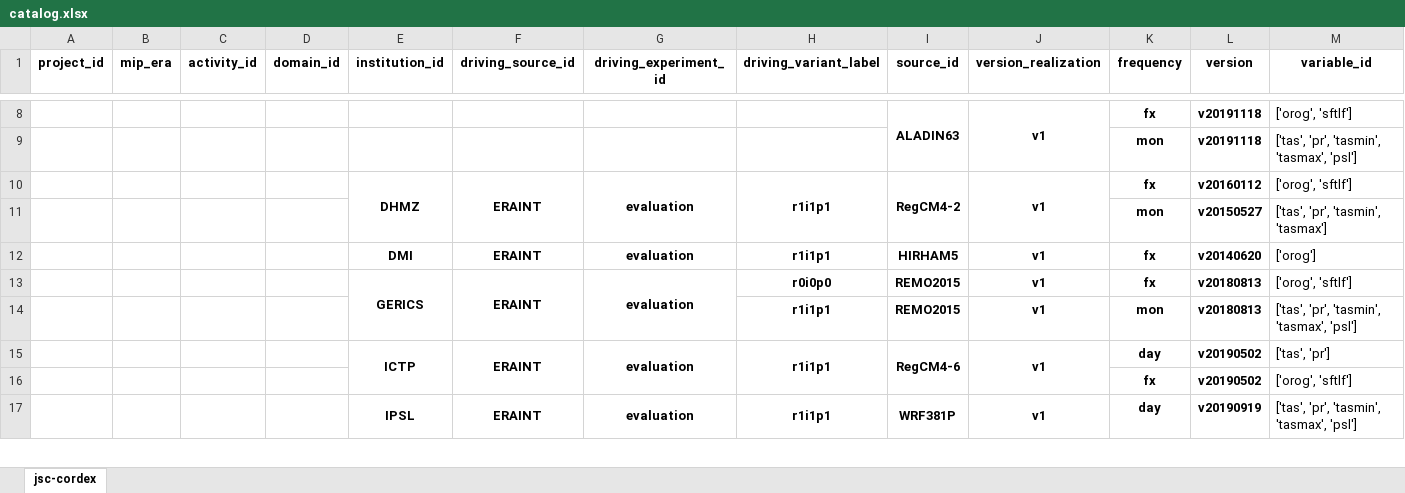
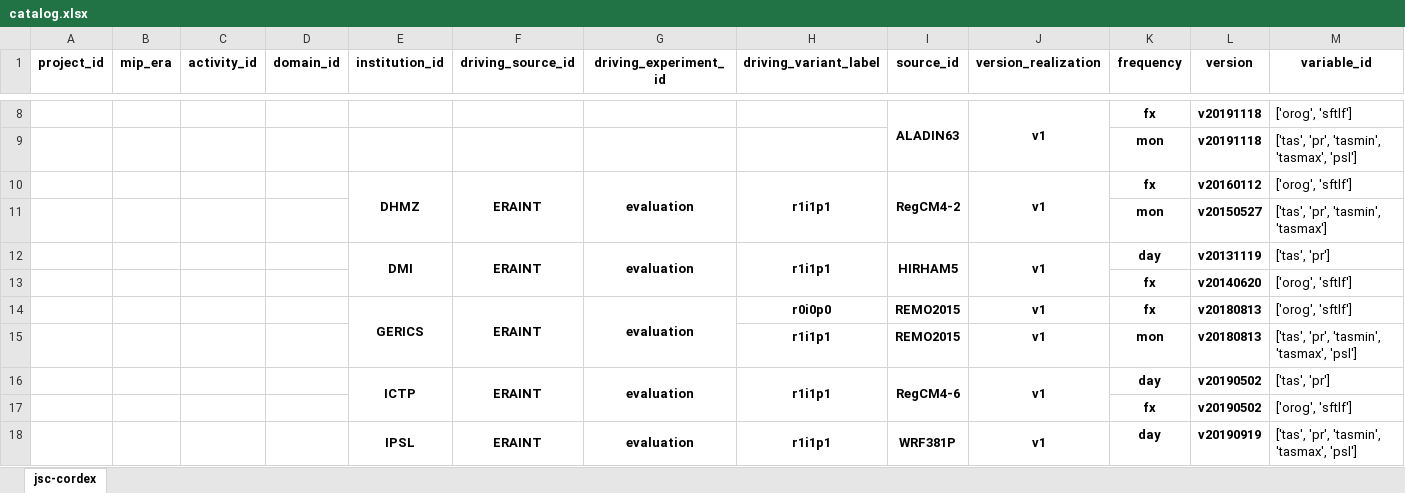
Before and after one commit to larsbuntemeyer/joint-evaluation, an Excel workbook: catalog.xlsx, sheet jsc-cordex, drawn as a sheet; only a part is shown, gaps mark what is left out; values as stored, in another font and other column widths than the file's, no borders; the diff names each change by its address in the sheet, - before the commit and + after, or states it on an @@ line.

```diff
--- a/catalog.xlsx (sheet jsc-cordex)
+++ b/catalog.xlsx (sheet jsc-cordex)
+E12:E13 merged
+F12:F13 merged
+G12:G13 merged
+H12:H13 merged
+I12:I13 merged
+J12:J13 merged
-K12 (frequency): fx
+K12 (frequency): day
-L12 (version): v20140620
+L12 (version): v20131119
-M12 (variable_id): ['orog']
+M12 (variable_id): ['tas', 'pr']
+row 13:  |  |  |  |  |  |  |  |  |  | fx | v20140620 | ['orog', 'sftlf']
```
